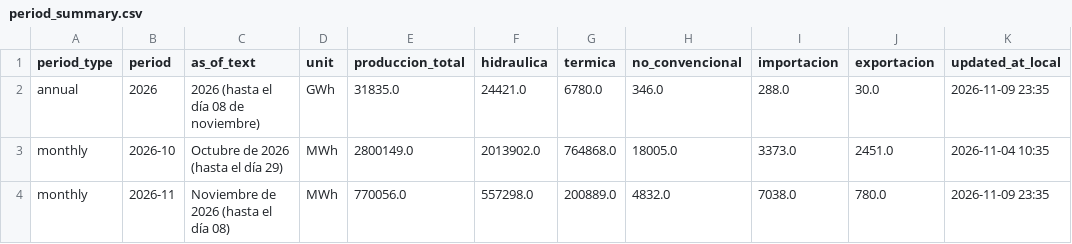
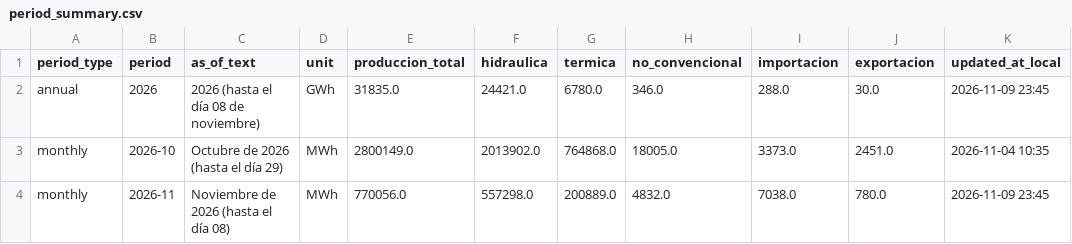
Before and after one commit to pabesjimenez/cenace-monitor, a CSV file: data/period_summary.csv, drawn as a sheet.

```diff
--- a/data/period_summary.csv
+++ b/data/period_summary.csv
@@ -1,4 +1,4 @@
 period_type,period,as_of_text,unit,produccion_total,hidraulica,termica,no_convencional,importacion,exportacion,updated_at_local
-annual,2026,2026 (hasta el día 08 de noviembre),GWh,31835.0,24421.0,6780.0,346.0,288.0,30.0,2026-11-09 23:35
+annual,2026,2026 (hasta el día 08 de noviembre),GWh,31835.0,24421.0,6780.0,346.0,288.0,30.0,2026-11-09 23:45
 monthly,2026-10,Octubre de 2026 (hasta el día 29),MWh,2800149.0,2013902.0,764868.0,18005.0,3373.0,2451.0,2026-11-04 10:35
-monthly,2026-11,Noviembre de 2026 (hasta el día 08),MWh,770056.0,557298.0,200889.0,4832.0,7038.0,780.0,2026-11-09 23:35
+monthly,2026-11,Noviembre de 2026 (hasta el día 08),MWh,770056.0,557298.0,200889.0,4832.0,7038.0,780.0,2026-11-09 23:45
```
Also changed, not shown: data/annual_asof.csv, data/monthly_asof.csv, 4 other files.
